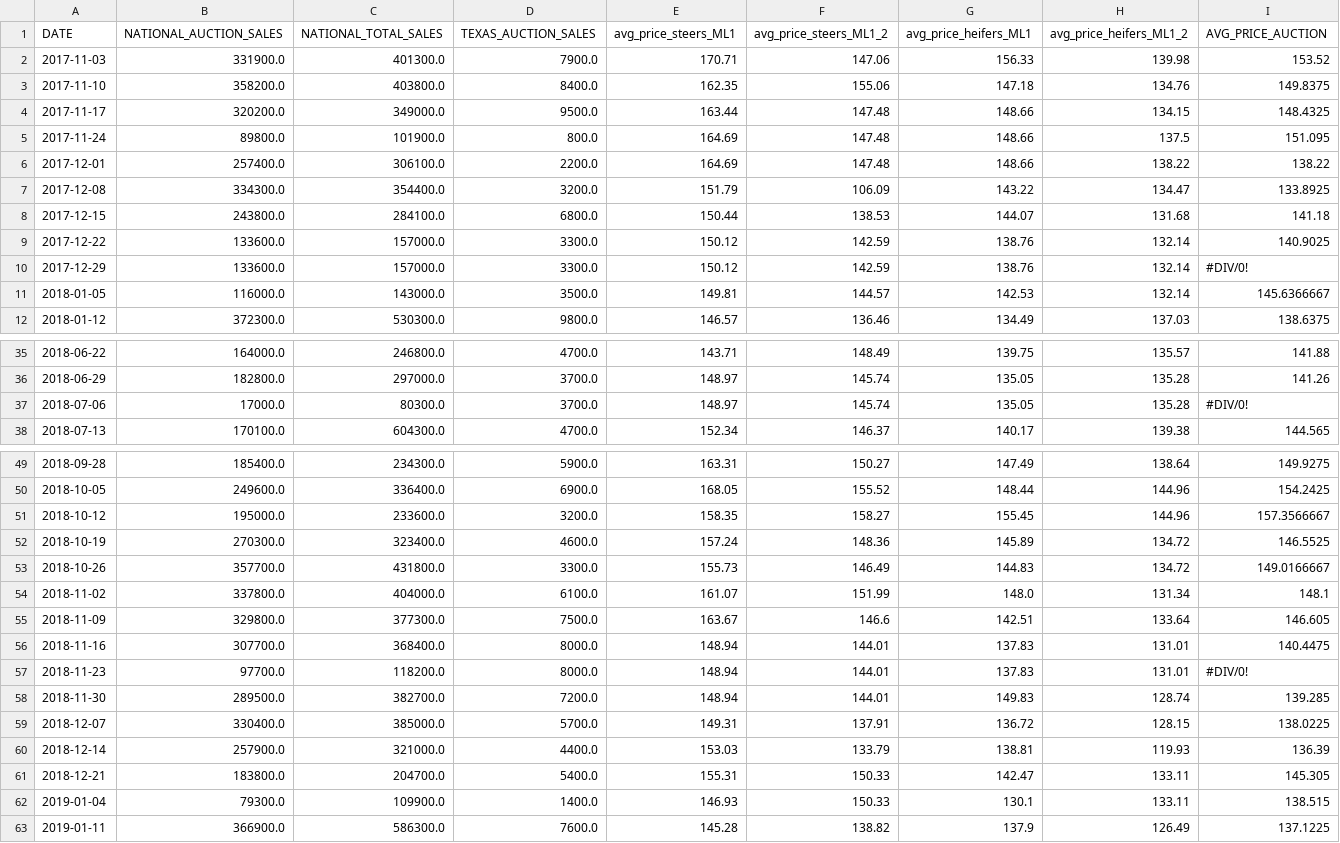
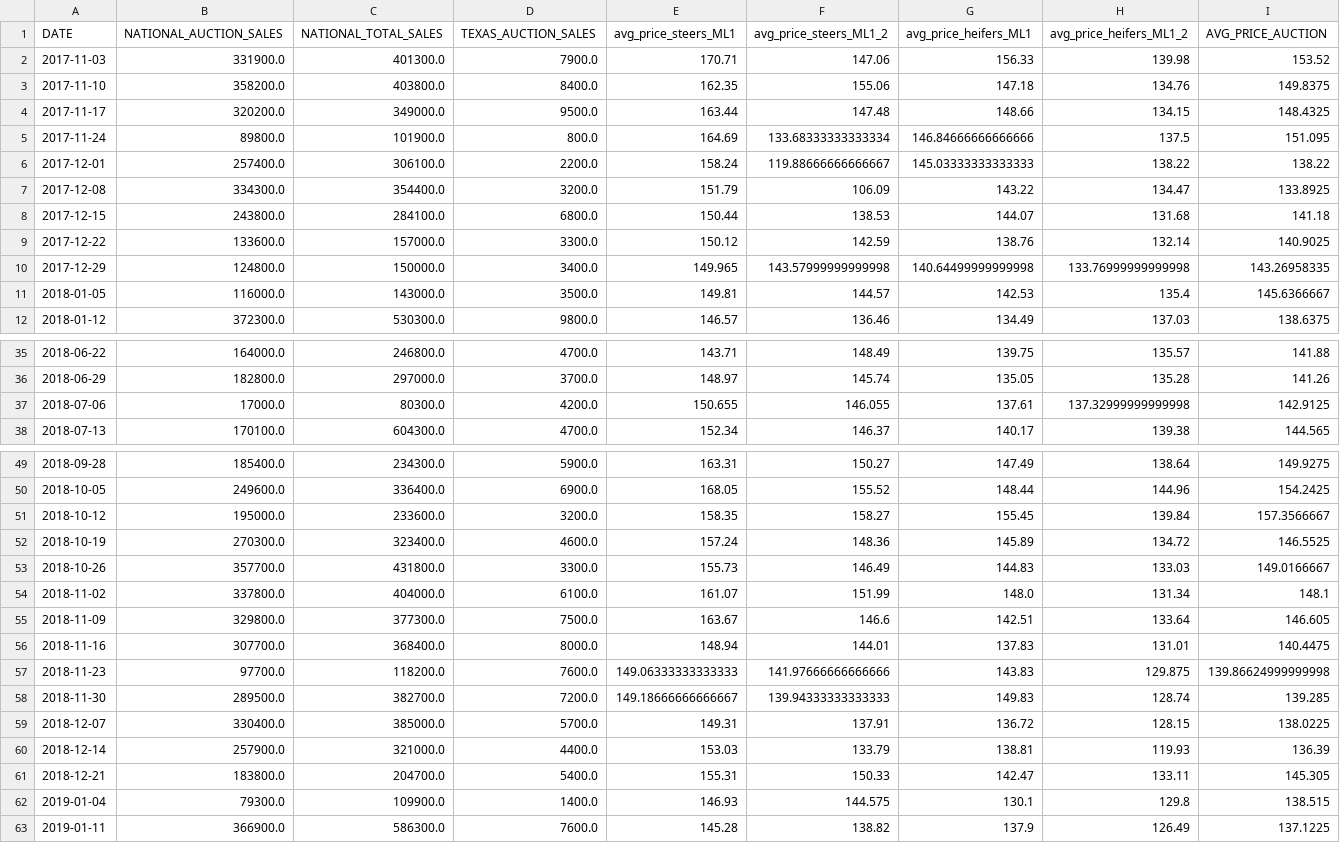
Before and after one commit to JBL168/beef_value_chain_project_spring_2025, a CSV file: aggregated_data.csv, drawn as a sheet; only a part is shown, gaps mark what is left out; the diff covers the shown part only; the diff names each change by its address in the sheet, - before the commit and + after, or states it on an @@ line.

```diff
--- a/aggregated_data.csv
+++ b/aggregated_data.csv
-F5 (avg_price_steers_ML1_2): 147.48
+F5 (avg_price_steers_ML1_2): 133.68333333333334
-G5 (avg_price_heifers_ML1): 148.66
+G5 (avg_price_heifers_ML1): 146.84666666666666
-E6 (avg_price_steers_ML1): 164.69
+E6 (avg_price_steers_ML1): 158.24
-F6 (avg_price_steers_ML1_2): 147.48
+F6 (avg_price_steers_ML1_2): 119.88666666666667
-G6 (avg_price_heifers_ML1): 148.66
+G6 (avg_price_heifers_ML1): 145.03333333333333
-B10 (NATIONAL_AUCTION_SALES): 133600.0
+B10 (NATIONAL_AUCTION_SALES): 124800.0
-C10 (NATIONAL_TOTAL_SALES): 157000.0
+C10 (NATIONAL_TOTAL_SALES): 150000.0
-D10 (TEXAS_AUCTION_SALES): 3300.0
+D10 (TEXAS_AUCTION_SALES): 3400.0
-E10 (avg_price_steers_ML1): 150.12
+E10 (avg_price_steers_ML1): 149.965
-F10 (avg_price_steers_ML1_2): 142.59
+F10 (avg_price_steers_ML1_2): 143.57999999999998
-G10 (avg_price_heifers_ML1): 138.76
+G10 (avg_price_heifers_ML1): 140.64499999999998
-H10 (avg_price_heifers_ML1_2): 132.14
+H10 (avg_price_heifers_ML1_2): 133.76999999999998
-I10 (AVG_PRICE_AUCTION): #DIV/0!
+I10 (AVG_PRICE_AUCTION): 143.26958335
-H11 (avg_price_heifers_ML1_2): 132.14
+H11 (avg_price_heifers_ML1_2): 135.4
-D37 (TEXAS_AUCTION_SALES): 3700.0
+D37 (TEXAS_AUCTION_SALES): 4200.0
-E37 (avg_price_steers_ML1): 148.97
+E37 (avg_price_steers_ML1): 150.655
-F37 (avg_price_steers_ML1_2): 145.74
+F37 (avg_price_steers_ML1_2): 146.055
-G37 (avg_price_heifers_ML1): 135.05
+G37 (avg_price_heifers_ML1): 137.61
-H37 (avg_price_heifers_ML1_2): 135.28
+H37 (avg_price_heifers_ML1_2): 137.32999999999998
-I37 (AVG_PRICE_AUCTION): #DIV/0!
+I37 (AVG_PRICE_AUCTION): 142.9125
-H51 (avg_price_heifers_ML1_2): 144.96
+H51 (avg_price_heifers_ML1_2): 139.84
-H53 (avg_price_heifers_ML1_2): 134.72
+H53 (avg_price_heifers_ML1_2): 133.03
-D57 (TEXAS_AUCTION_SALES): 8000.0
+D57 (TEXAS_AUCTION_SALES): 7600.0
-E57 (avg_price_steers_ML1): 148.94
+E57 (avg_price_steers_ML1): 149.06333333333333
-F57 (avg_price_steers_ML1_2): 144.01
+F57 (avg_price_steers_ML1_2): 141.97666666666666
-G57 (avg_price_heifers_ML1): 137.83
+G57 (avg_price_heifers_ML1): 143.83
-H57 (avg_price_heifers_ML1_2): 131.01
+H57 (avg_price_heifers_ML1_2): 129.875
-I57 (AVG_PRICE_AUCTION): #DIV/0!
+I57 (AVG_PRICE_AUCTION): 139.86624999999998
-E58 (avg_price_steers_ML1): 148.94
+E58 (avg_price_steers_ML1): 149.18666666666667
-F58 (avg_price_steers_ML1_2): 144.01
+F58 (avg_price_steers_ML1_2): 139.94333333333333
-F62 (avg_price_steers_ML1_2): 150.33
+F62 (avg_price_steers_ML1_2): 144.575
-H62 (avg_price_heifers_ML1_2): 133.11
+H62 (avg_price_heifers_ML1_2): 129.8
```
Also changed, not shown: 1 added row, 2 removed rows and 87 edited cells elsewhere in this file, 1 other file.
